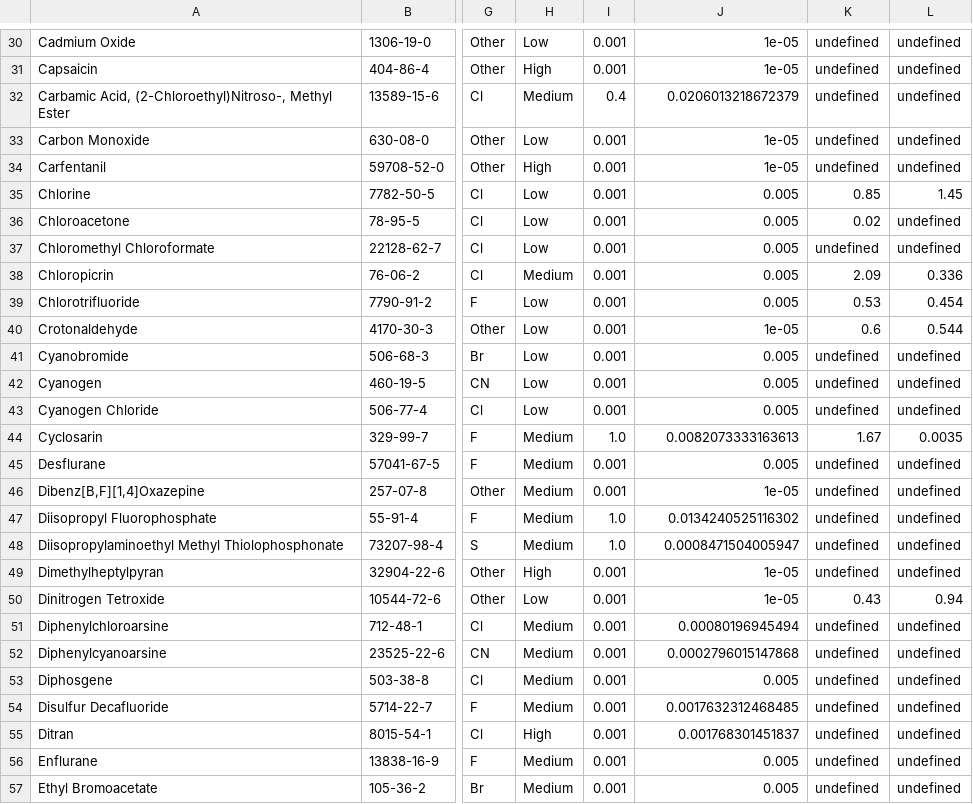
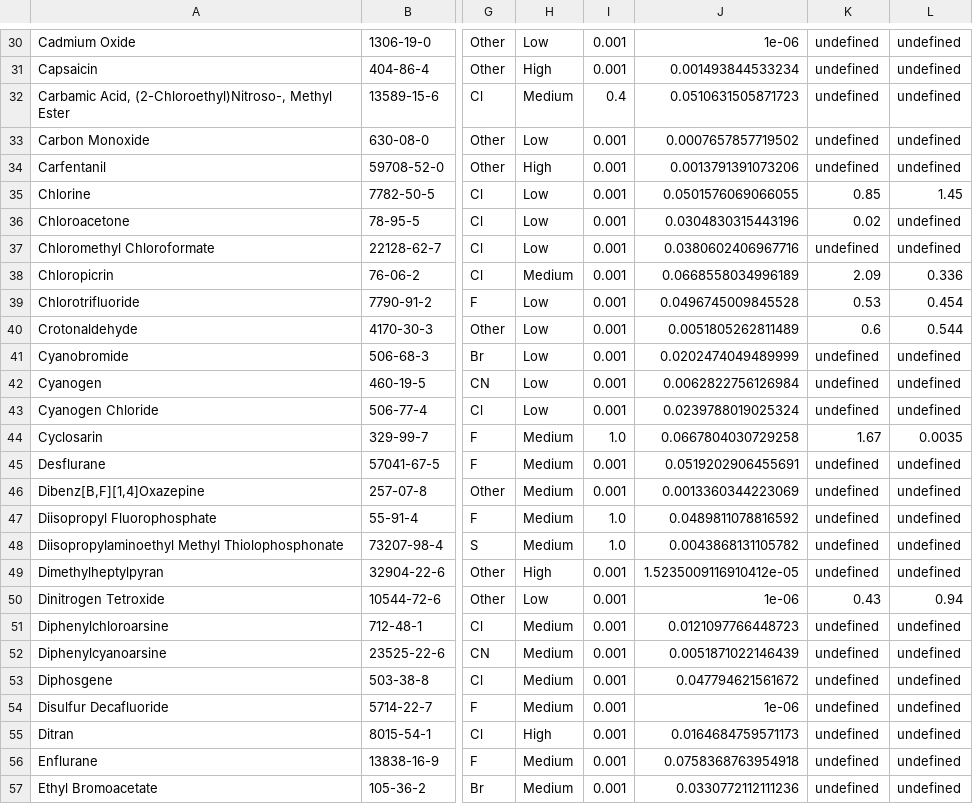
Before and after one commit to aditn2003/chemical-web-app, a CSV file: backend/combined_summary_per_compound.csv, drawn as a sheet; only a part is shown, gaps mark what is left out; the diff covers the shown part only; the diff names each change by its address in the sheet, - before the commit and + after, or states it on an @@ line.

```diff
--- a/backend/combined_summary_per_compound.csv
+++ b/backend/combined_summary_per_compound.csv
-J30: 1e-05
+J30: 1e-06
-J31: 1e-05
+J31: 0.001493844533234
-J32: 0.0206013218672379
+J32: 0.0510631505871723
-J33: 1e-05
+J33: 0.0007657857719502
-J34: 1e-05
+J34: 0.0013791391073206
-J35: 0.005
+J35: 0.0501576069066055
-J36: 0.005
+J36: 0.0304830315443196
-J37: 0.005
+J37: 0.0380602406967716
-J38: 0.005
+J38: 0.0668558034996189
-J39: 0.005
+J39: 0.0496745009845528
-J40: 1e-05
+J40: 0.0051805262811489
-J41: 0.005
+J41: 0.0202474049489999
-J42: 0.005
+J42: 0.0062822756126984
-J43: 0.005
+J43: 0.0239788019025324
-J44: 0.0082073333163613
+J44: 0.0667804030729258
-J45: 0.005
+J45: 0.0519202906455691
-J46: 1e-05
+J46: 0.0013360344223069
-J47: 0.0134240525116302
+J47: 0.0489811078816592
-J48: 0.0008471504005947
+J48: 0.0043868131105782
-J49: 1e-05
+J49: 1.5235009116910412e-05
-J50: 1e-05
+J50: 1e-06
-J51: 0.00080196945494
+J51: 0.0121097766448723
-J52: 0.0002796015147868
+J52: 0.0051871022146439
-J53: 0.005
+J53: 0.047794621561672
-J54: 0.0017632312468485
+J54: 1e-06
-J55: 0.001768301451837
+J55: 0.0164684759571173
-J56: 0.005
+J56: 0.0758368763954918
-J57: 0.005
+J57: 0.0330772112111236
```
Also changed, not shown: 105 edited cells elsewhere in this file, backend/aegl_results.csv, backend/kr_predictions_135.csv, 16 other files.
